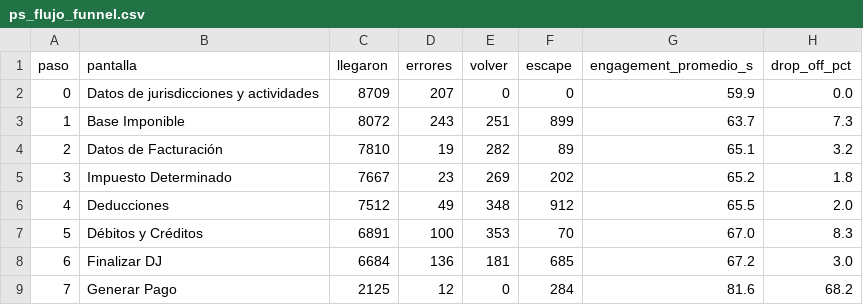
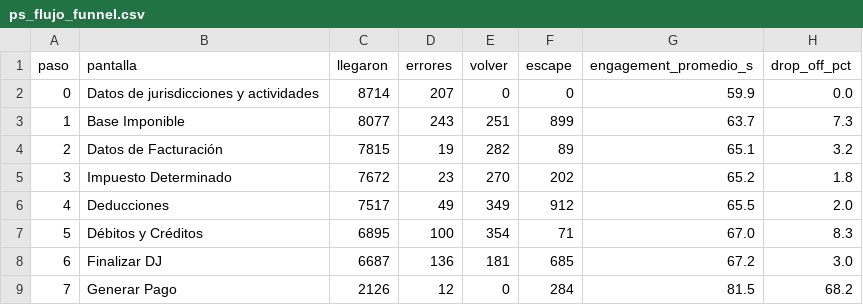
Before and after one commit to framirez-comarb/ps-flujo-comarb, a CSV file: ps_flujo_funnel.csv, drawn as a sheet.

```diff
--- a/ps_flujo_funnel.csv
+++ b/ps_flujo_funnel.csv
@@ -1,9 +1,9 @@
 paso,pantalla,llegaron,errores,volver,escape,engagement_promedio_s,drop_off_pct
-0,Datos de jurisdicciones y actividades,8709,207,0,0,59.9,0.0
-1,Base Imponible,8072,243,251,899,63.7,7.3
-2,Datos de Facturación,7810,19,282,89,65.1,3.2
-3,Impuesto Determinado,7667,23,269,202,65.2,1.8
-4,Deducciones,7512,49,348,912,65.5,2.0
-5,Débitos y Créditos,6891,100,353,70,67.0,8.3
-6,Finalizar DJ,6684,136,181,685,67.2,3.0
-7,Generar Pago,2125,12,0,284,81.6,68.2
+0,Datos de jurisdicciones y actividades,8714,207,0,0,59.9,0.0
+1,Base Imponible,8077,243,251,899,63.7,7.3
+2,Datos de Facturación,7815,19,282,89,65.1,3.2
+3,Impuesto Determinado,7672,23,270,202,65.2,1.8
+4,Deducciones,7517,49,349,912,65.5,2.0
+5,Débitos y Créditos,6895,100,354,71,67.0,8.3
+6,Finalizar DJ,6687,136,181,685,67.2,3.0
+7,Generar Pago,2126,12,0,284,81.5,68.2
```
Also changed, not shown: 4 other files.
